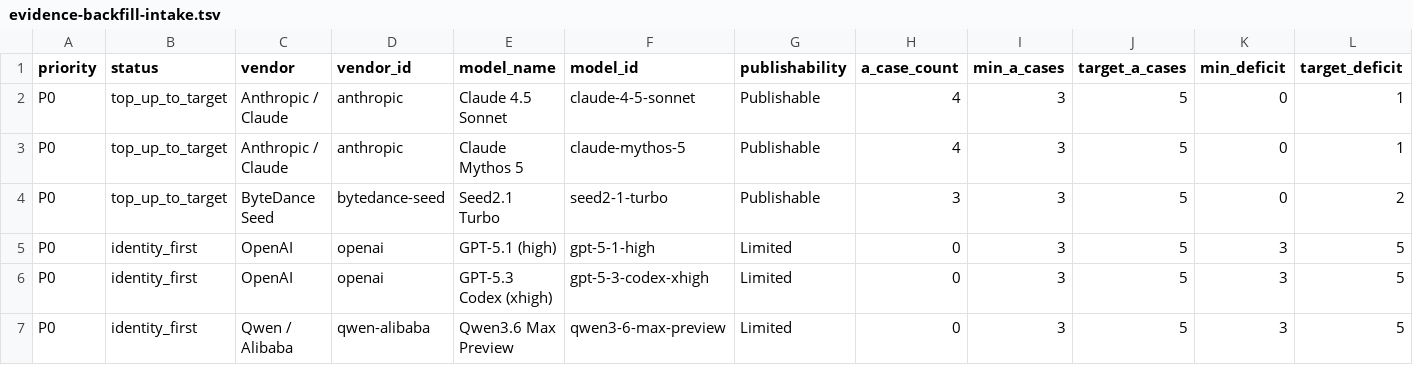
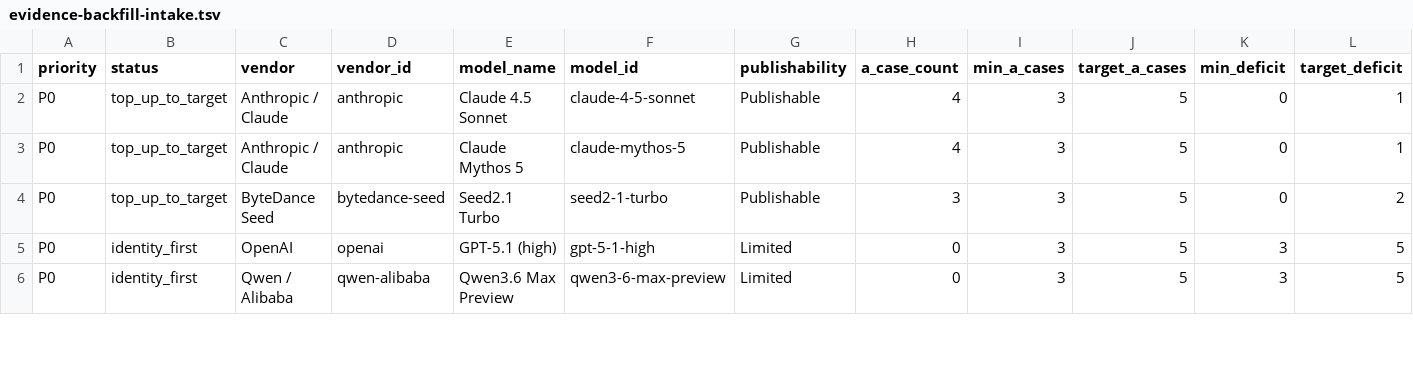
Before and after one commit to AL549984/model, a TSV file: work/evidence-backfill-intake.tsv, drawn as a sheet; only a part is shown; removed rows and columns are numbered as before the commit, all else as after; rows hold the shown columns only; the diff covers the shown part only; the diff names each change by its address in the sheet, - before the commit and + after, or states it on an @@ line.

```diff
--- a/work/evidence-backfill-intake.tsv
+++ b/work/evidence-backfill-intake.tsv
-row 6: P0 | identity_first | OpenAI | openai | GPT-5.3 Codex (xhigh) | gpt-5-3-codex-xhigh | Limited | 0 | 3 | 5 | 3 | 5
```
Also changed, not shown: 1 added row and 27 edited cells elsewhere in this file, 6 other files.
